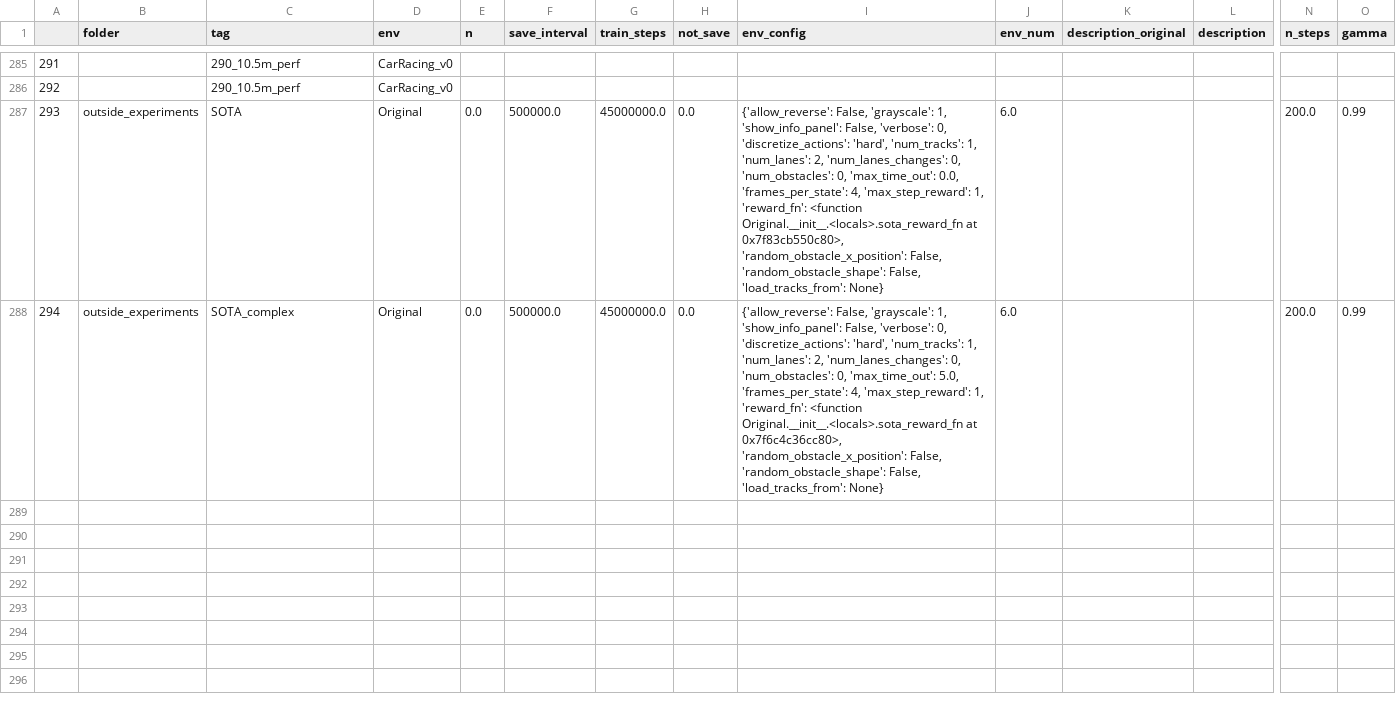
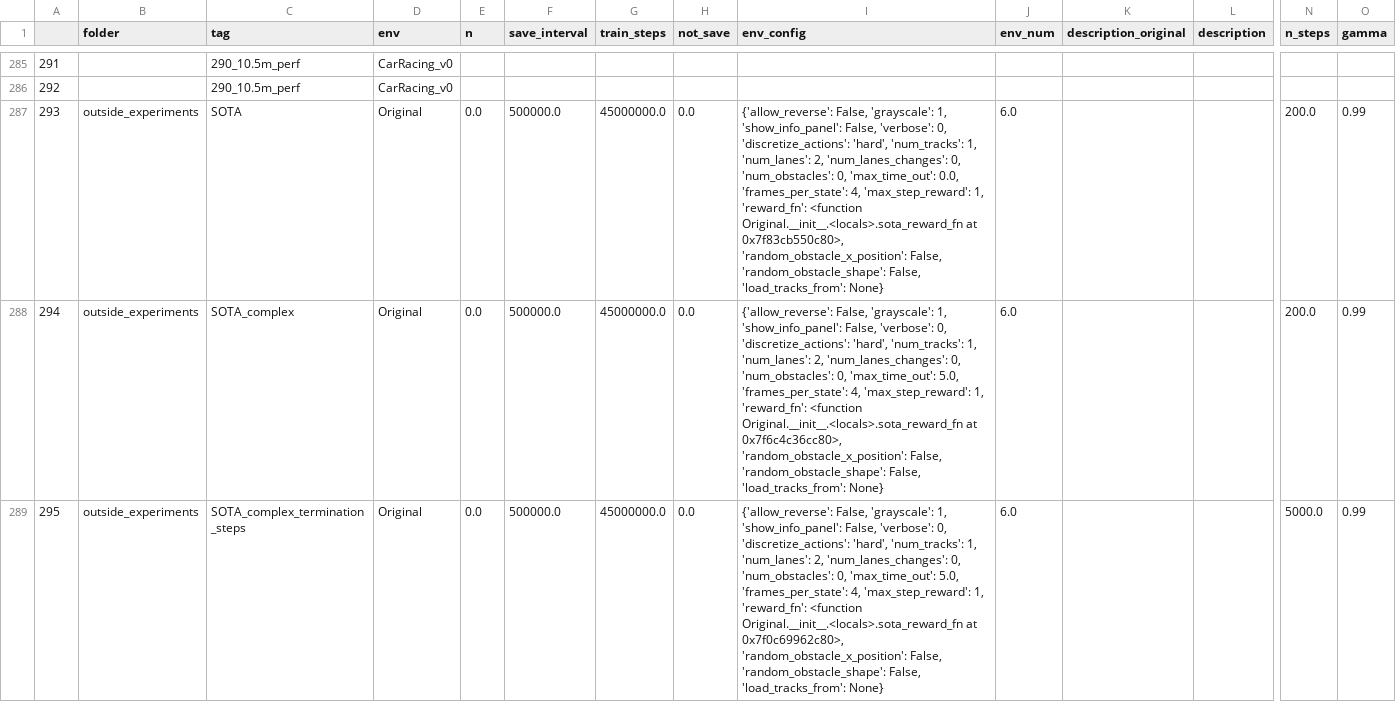
Before and after one commit to NotAnyMike/HRL, a CSV file: experiments/experiments.csv, drawn as a sheet; only a part is shown, gaps mark what is left out; rows hold the shown columns only; the diff covers the shown part only; the diff names each change by its address in the sheet, - before the commit and + after, or states it on an @@ line.

Commit message:
making original env continuous

```diff
--- a/experiments/experiments.csv
+++ b/experiments/experiments.csv
+row 289: 295 | outside_experiments | SOTA_complex_termination_steps | Original | 0.0 | 500000.0 | 45000000.0 | 0.0 | {'allow_reverse': False, 'grayscale': 1, 'show_info_panel': False, 'verbose': 0, 'discretize_actions': 'hard', 'num_tracks': 1, 'num_lanes': 2, 'num_lanes_changes': 0, 'num_obstacles': 0, 'max_time_out': 5.0, 'frames_per_state': 4, 'max_step_reward': 1, 'reward_fn': <function Original.__init__.<locals>.sota_reward_fn at 0x7f0c69962c80>, 'random_obstacle_x_position': False, 'random_obstacle_shape': False, 'load_tracks_from': None} | 6.0 |  |  | 5000.0 | 0.99
```
Also changed, not shown: 1 added row elsewhere in this file, 1 other file.
